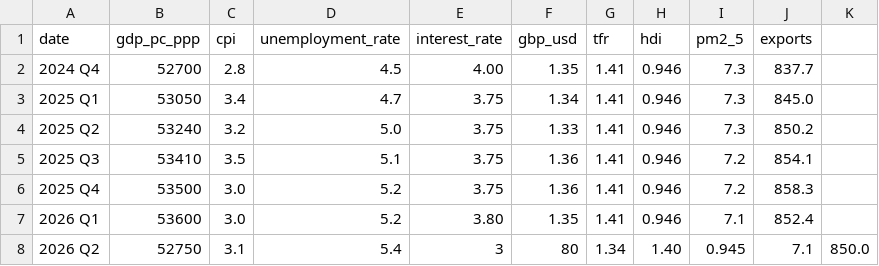
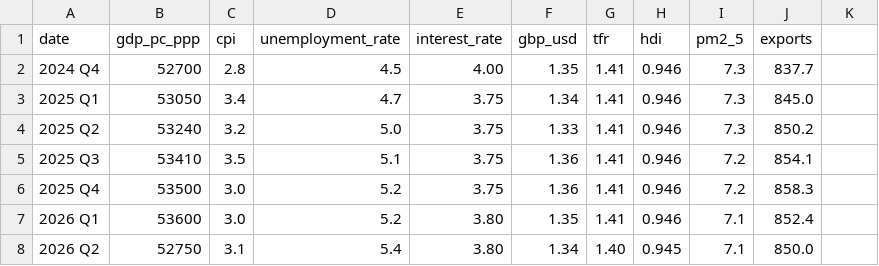
Before and after one commit to DHAP-HOC/Updates, a CSV file: economy.csv, drawn as a sheet.

Commit message:
Update economy.csv

```diff
--- a/economy.csv
+++ b/economy.csv
@@ -7,2 +7,2 @@ date,gdp_pc_ppp,cpi,unemployment_rate,interest_rate,gbp_usd,tfr,hdi,pm2_5,export
 2026 Q1,53600,3.0,5.2,3.80,1.35,1.41,0.946,7.1,852.4
-2026 Q2,52750,3.1,5.4,3,80,1.34,1.40,0.945,7.1,850.0
+2026 Q2,52750,3.1,5.4,3.80,1.34,1.40,0.945,7.1,850.0
```
